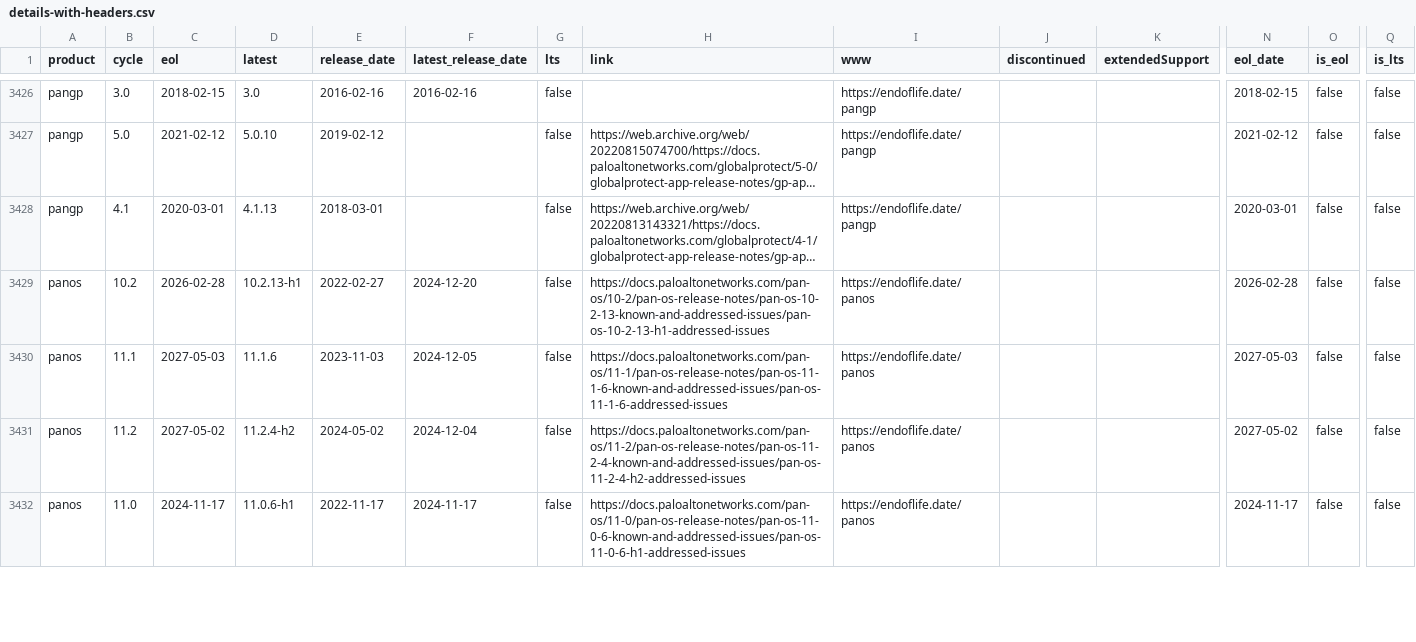
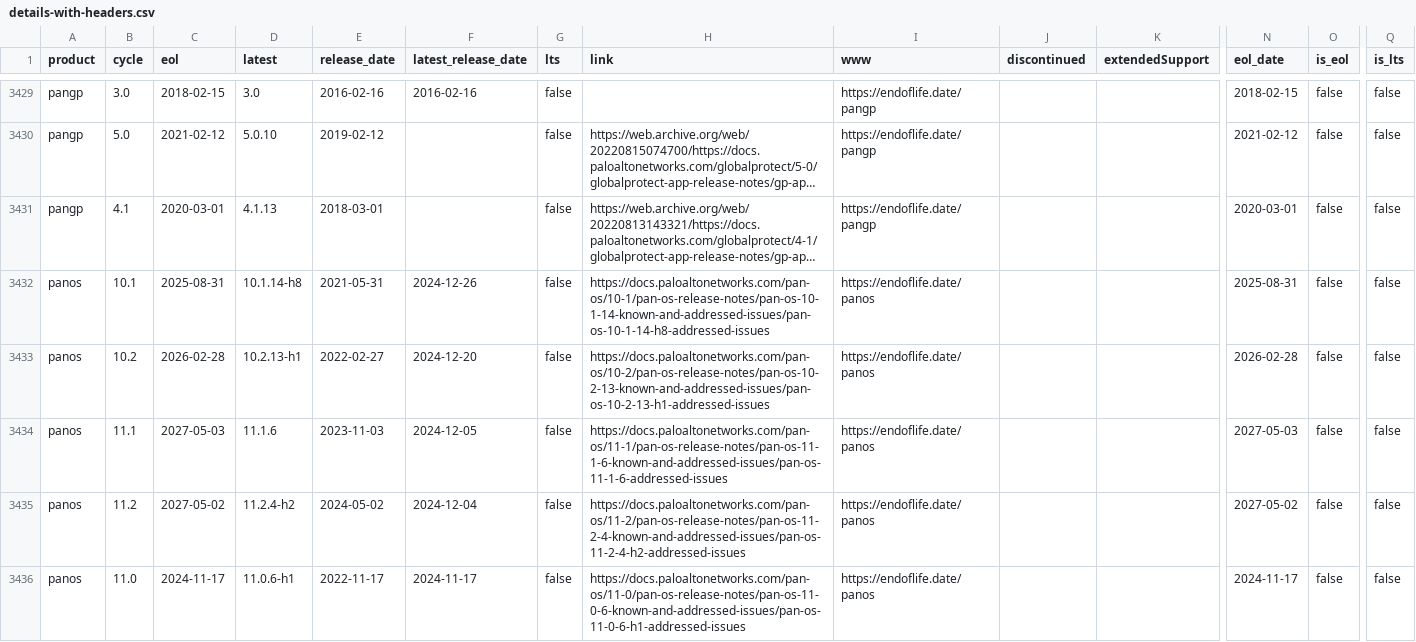
Before and after one commit to adriens/endoflife-date-snapshots, a CSV file: data/details-with-headers.csv, drawn as a sheet; only a part is shown, gaps mark what is left out; long unchanged cells end in …; rows hold the shown columns only; the diff covers the shown part only; the diff names each change by its address in the sheet, - before the commit and + after, or states it on an @@ line.

Commit message:
💾 Daily kaggle update, cf #6

```diff
--- a/data/details-with-headers.csv
+++ b/data/details-with-headers.csv
+row 3432: panos | 10.1 | 2025-08-31 | 10.1.14-h8 | 2021-05-31 | 2024-12-26 | false | https://docs.paloaltonetworks.com/pan-os/10-1/pan-os-release-notes/pan-os-10-1-14-known-and-addressed-issues/pan-os-10-1-14-h8-addressed-issues | https://endoflife.date/panos |  |  | 2025-08-31 | false | false
```
Also changed, not shown: 4 added rows, 1 removed row and 11 edited cells elsewhere in this file.
